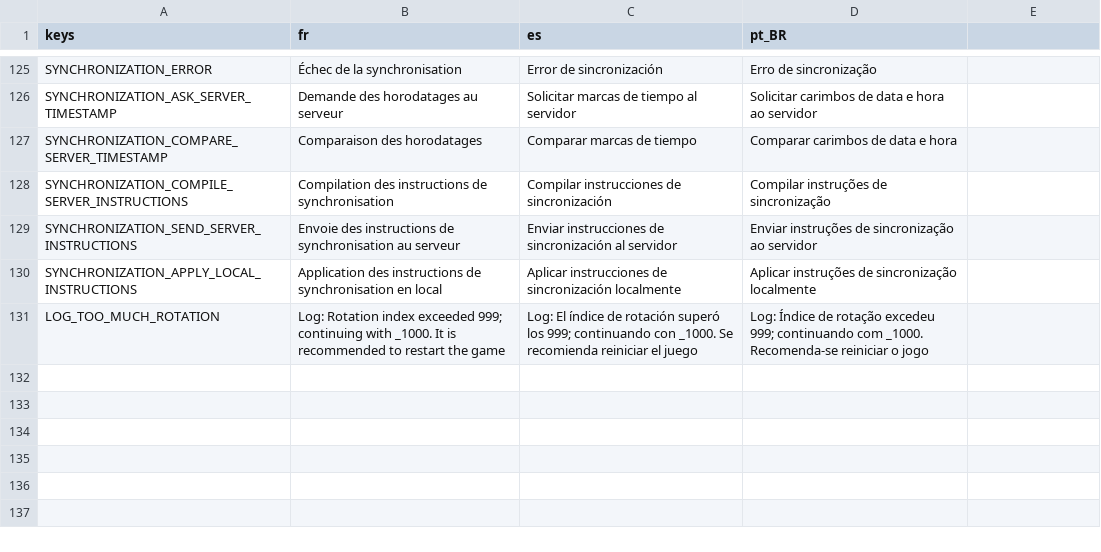
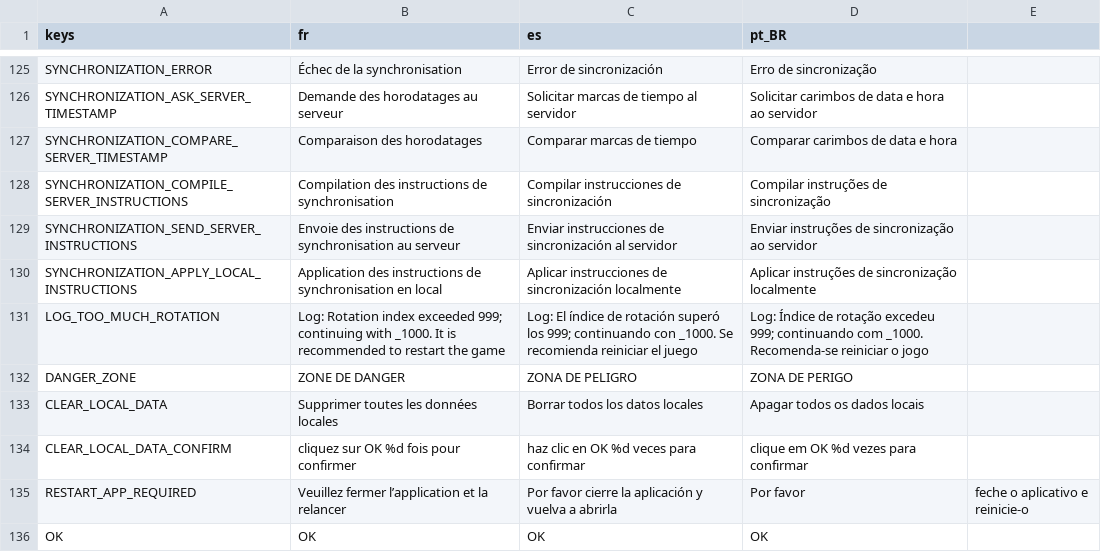
Before and after one commit to Excello-Recherche-Education/Kalulu-Frontend, a CSV file: kalulu_localization.csv, drawn as a sheet; only a part is shown, gaps mark what is left out.

Commit message:
Add "clear" option for local data

```diff
--- a/kalulu_localization.csv
+++ b/kalulu_localization.csv
@@ -384 +384,6 @@ SYNCHRONIZATION_APPLY_LOCAL_INSTRUCTIONS,Application des instructions de synchro
 LOG_TOO_MUCH_ROTATION,Log: Rotation index exceeded 999; continuing with _1000. It is recommended to restart the game,Log: El índice de rotación superó los 999; continuando con _1000. Se recomienda reiniciar el juego,Log: Índice de rotação excedeu 999; continuando com _1000. Recomenda-se reiniciar o jogo
+DANGER_ZONE,ZONE DE DANGER,ZONA DE PELIGRO,ZONA DE PERIGO
+CLEAR_LOCAL_DATA,Supprimer toutes les données locales,Borrar todos los datos locales,Apagar todos os dados locais
+CLEAR_LOCAL_DATA_CONFIRM,cliquez sur OK %d fois pour confirmer,haz clic en OK %d veces para confirmar,clique em OK %d vezes para confirmar
+RESTART_APP_REQUIRED,Veuillez fermer l’application et la relancer,Por favor cierre la aplicación y vuelva a abrirla,Por favor, feche o aplicativo e reinicie-o
+OK,OK,OK,OK
```
Also changed, not shown: 5 other files.
